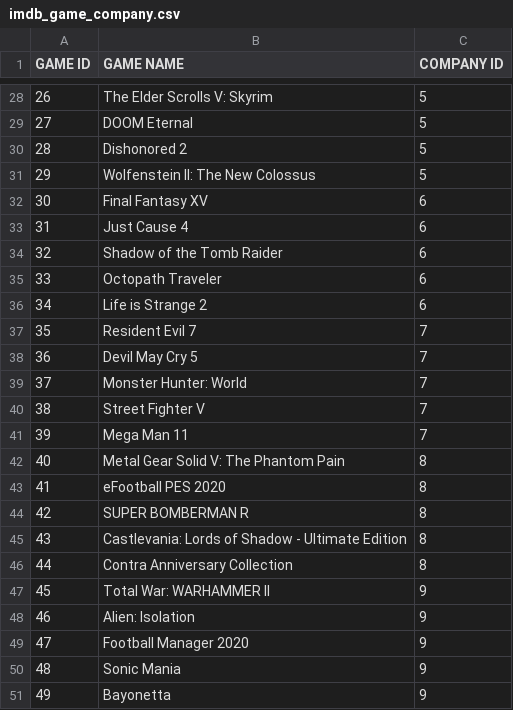
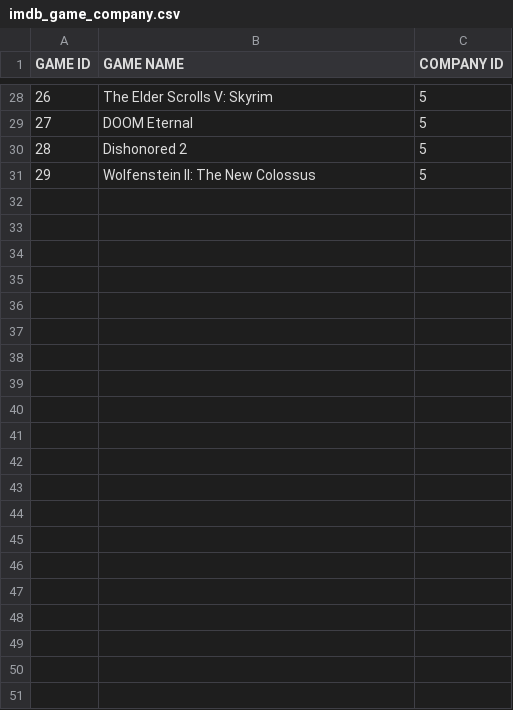
Before and after one commit to jaopredo/gpt-analysis, a CSV file: data/imdb_game_company.csv, drawn as a sheet; only a part is shown, gaps mark what is left out.

```diff
--- a/data/imdb_game_company.csv
+++ b/data/imdb_game_company.csv
@@ -31,21 +31 @@ GAME ID;GAME NAME; COMPANY ID
 29;Wolfenstein II: The New Colossus;5
-30;Final Fantasy XV;6
-31;Just Cause 4;6
-32;Shadow of the Tomb Raider;6
-33;Octopath Traveler;6
-34;Life is Strange 2;6
-35;Resident Evil 7;7
-36;Devil May Cry 5;7
-37;Monster Hunter: World;7
-38;Street Fighter V;7
-39;Mega Man 11;7
-40;Metal Gear Solid V: The Phantom Pain;8
-41;eFootball PES 2020;8
-42;SUPER BOMBERMAN R;8
-43;Castlevania: Lords of Shadow - Ultimate Edition;8
-44;Contra Anniversary Collection;8
-45;Total War: WARHAMMER II;9
-46;Alien: Isolation;9
-47;Football Manager 2020;9
-48;Sonic Mania;9
-49;Bayonetta;9
```
Also changed, not shown: 3 other files.
